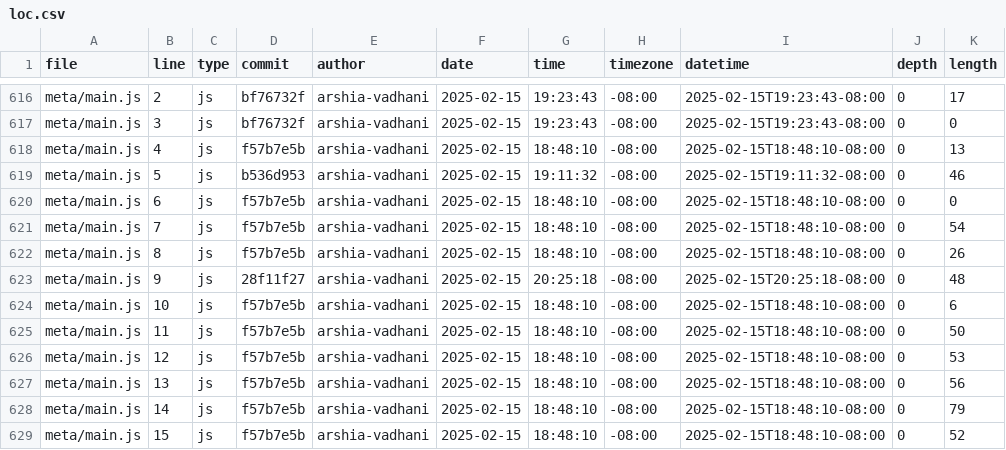
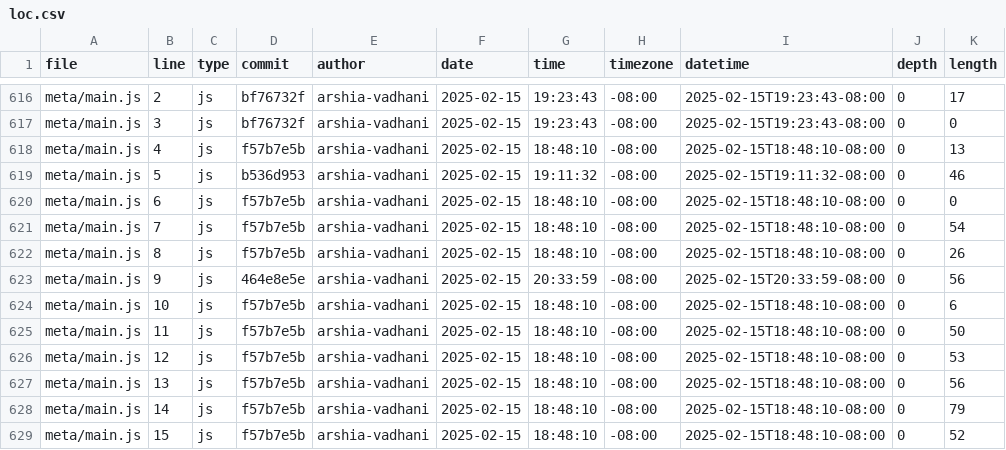
Before and after one commit to arshia-vadhani/portfolio, a CSV file: meta/loc.csv, drawn as a sheet; only a part is shown, gaps mark what is left out.

```diff
--- a/meta/loc.csv
+++ b/meta/loc.csv
@@ -622,3 +622,3 @@ meta/main.js,7,js,f57b7e5b,arshia-vadhani,2025-02-15,18:48:10,-08:00,2025-02-15T
 meta/main.js,8,js,f57b7e5b,arshia-vadhani,2025-02-15,18:48:10,-08:00,2025-02-15T18:48:10-08:00,0,26
-meta/main.js,9,js,28f11f27,arshia-vadhani,2025-02-15,20:25:18,-08:00,2025-02-15T20:25:18-08:00,0,48
+meta/main.js,9,js,464e8e5e,arshia-vadhani,2025-02-15,20:33:59,-08:00,2025-02-15T20:33:59-08:00,0,56
 meta/main.js,10,js,f57b7e5b,arshia-vadhani,2025-02-15,18:48:10,-08:00,2025-02-15T18:48:10-08:00,0,6
```
